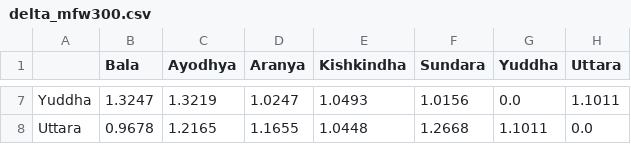
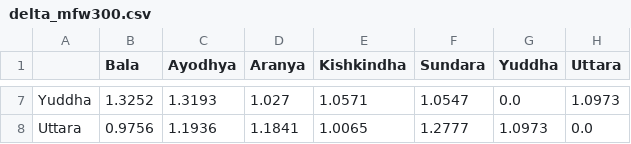
Before and after one commit to drvinaykumar/ramayana-lexical-statistics, a CSV file: analysis_out/delta_mfw300.csv, drawn as a sheet; only a part is shown, gaps mark what is left out; the diff covers the shown part only; the diff names each change by its address in the sheet, - before the commit and + after, or states it on an @@ line.

```diff
--- a/analysis_out/delta_mfw300.csv
+++ b/analysis_out/delta_mfw300.csv
-B7 (Bala): 1.3247
+B7 (Bala): 1.3252
-C7 (Ayodhya): 1.3219
+C7 (Ayodhya): 1.3193
-D7 (Aranya): 1.0247
+D7 (Aranya): 1.027
-E7 (Kishkindha): 1.0493
+E7 (Kishkindha): 1.0571
-F7 (Sundara): 1.0156
+F7 (Sundara): 1.0547
-H7 (Uttara): 1.1011
+H7 (Uttara): 1.0973
-B8 (Bala): 0.9678
+B8 (Bala): 0.9756
-C8 (Ayodhya): 1.2165
+C8 (Ayodhya): 1.1936
-D8 (Aranya): 1.1655
+D8 (Aranya): 1.1841
-E8 (Kishkindha): 1.0448
+E8 (Kishkindha): 1.0065
-F8 (Sundara): 1.2668
+F8 (Sundara): 1.2777
-G8 (Yuddha): 1.1011
+G8 (Yuddha): 1.0973
```
Also changed, not shown: 30 edited cells elsewhere in this file, analysis_out/cosine_tfidf.csv, analysis_out/jaccard.csv, 21 other files.
